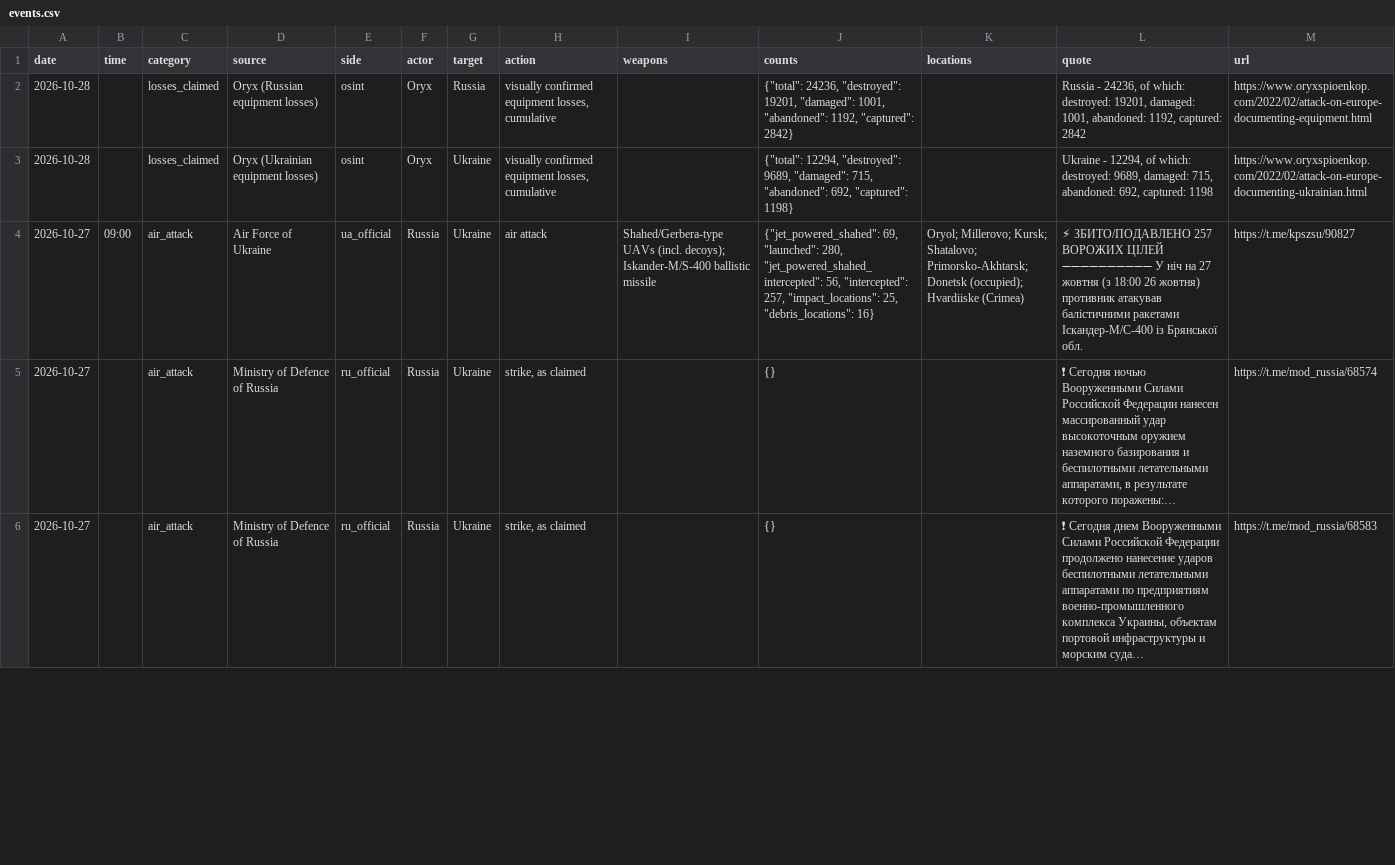
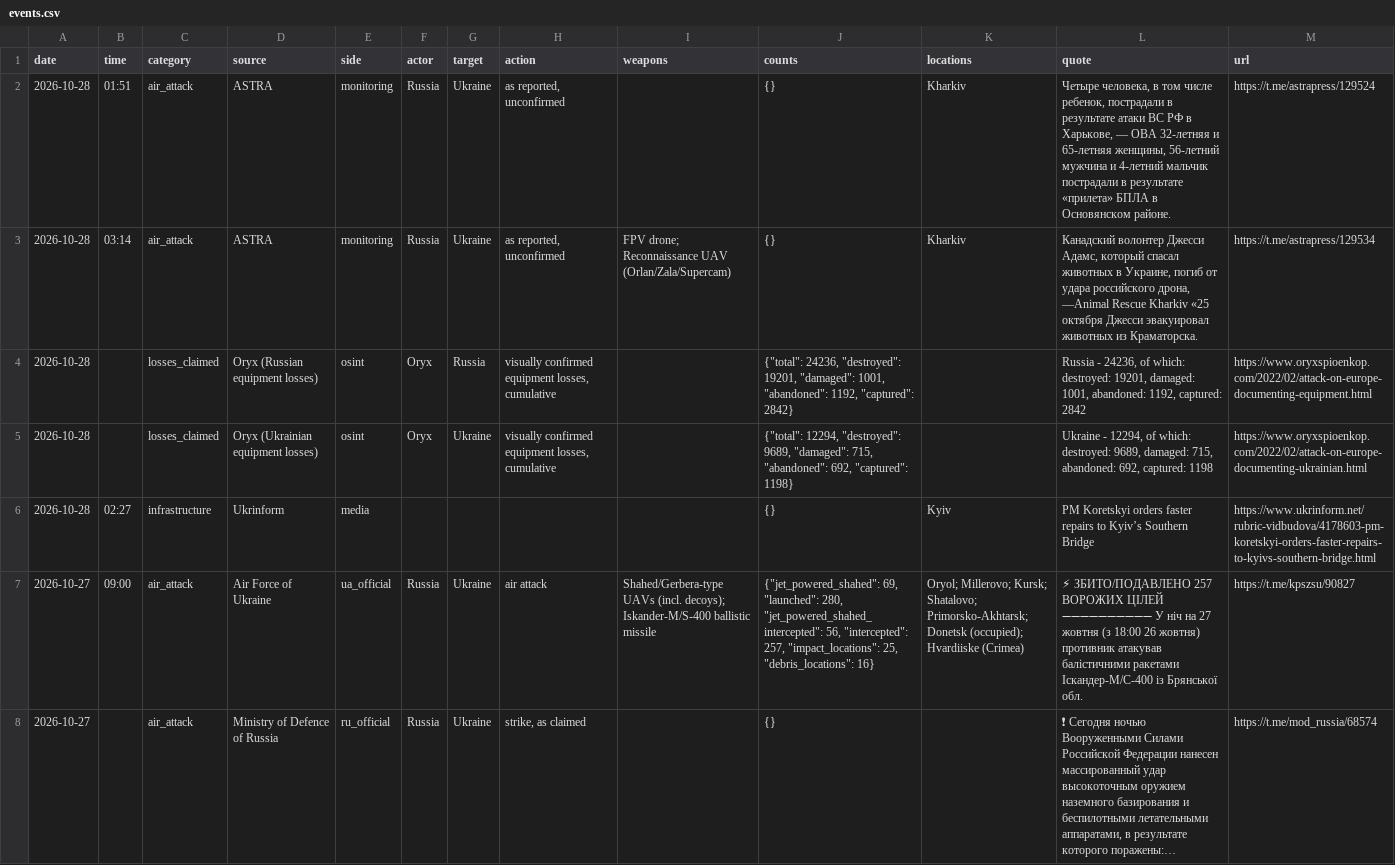
Before and after one commit to avalynn-circe/war-ledger, a CSV file: site/events.csv, drawn as a sheet; only a part is shown; the shorter side is filled out with more unchanged rows; long unchanged cells end in …; the diff names each change by its address in the sheet, - before the commit and + after, or states it on an @@ line.

```diff
--- a/site/events.csv
+++ b/site/events.csv
+row 2: 2026-10-28 | 01:51 | air_attack | ASTRA | monitoring | Russia | Ukraine | as reported, unconfirmed |  | {} | Kharkiv | Четыре человека, в том числе ребенок, пострадали в результате атаки ВС РФ в Харькове, — ОВА 32-летняя и 65-летняя женщины, 56-летний мужчина и 4-летний мальчик пострадали в результате «прилета» БПЛА в Основянском районе. | https://t.me/astrapress/129524
+row 3: 2026-10-28 | 03:14 | air_attack | ASTRA | monitoring | Russia | Ukraine | as reported, unconfirmed | FPV drone; Reconnaissance UAV (Orlan/Zala/Supercam) | {} | Kharkiv | Канадский волонтер Джесси Адамс, который спасал животных в Украине, погиб от удара российского дрона, —Animal Rescue Kharkiv «25 октября Джесси эвакуировал животных из Краматорска. | https://t.me/astrapress/129534
+row 6: 2026-10-28 | 02:27 | infrastructure | Ukrinform | media |  |  |  |  | {} | Kyiv | PM Koretskyi orders faster repairs to Kyiv’s Southern Bridge | https://www.ukrinform.net/rubric-vidbudova/4178603-pm-koretskyi-orders-faster-repairs-to-kyivs-southern-bridge.html
```
Also changed, not shown: 34 other files.
